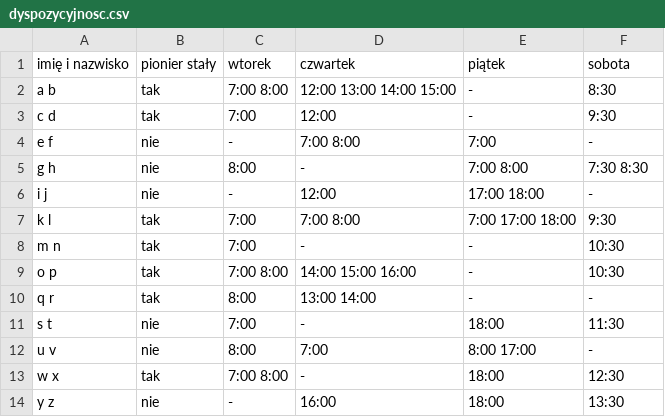
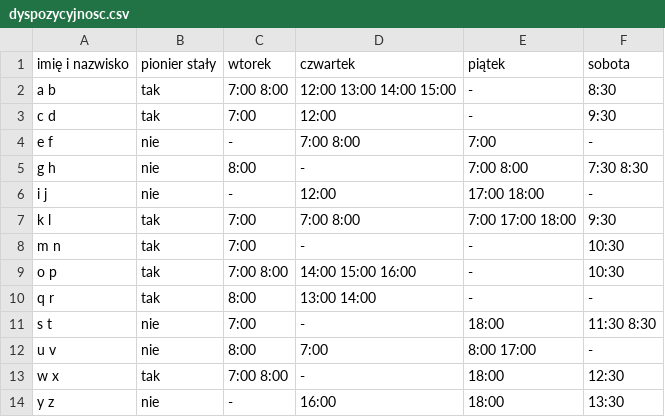
Before and after one commit to oliszymanski/system-wozkowy, a CSV file: dyspozycyjnosc.csv, drawn as a sheet.

Commit message:
modification: adding more hours for some days for some people

```diff
--- a/dyspozycyjnosc.csv
+++ b/dyspozycyjnosc.csv
@@ -10,3 +10,3 @@ o p,tak,7:00 8:00,14:00 15:00 16:00,-,10:30
 q r,tak,8:00,13:00 14:00,-,-
-s t,nie,7:00,-,18:00,11:30
+s t,nie,7:00,-,18:00,11:30 8:30
 u v,nie,8:00,7:00,8:00 17:00,-
```
